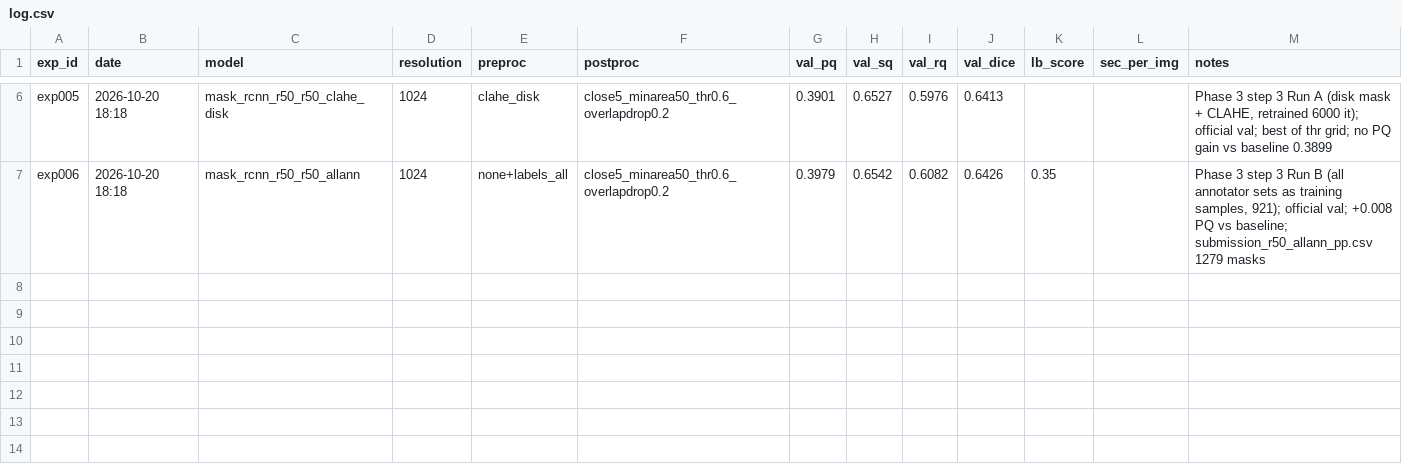
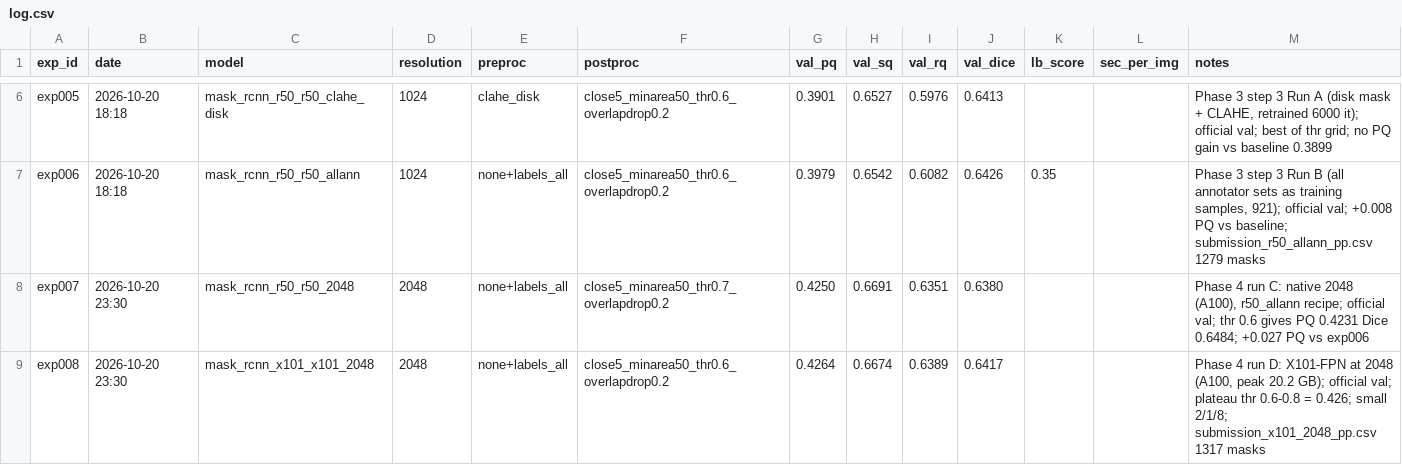
Before and after one commit to amiruliman592/Kaggle-Competition-, a CSV file: experiments/log.csv, drawn as a sheet; only a part is shown, gaps mark what is left out; the diff names each change by its address in the sheet, - before the commit and + after, or states it on an @@ line.

```diff
--- a/experiments/log.csv
+++ b/experiments/log.csv
+row 8: exp007 | 2026-10-20 23:30 | mask_rcnn_r50_r50_2048 | 2048 | none+labels_all | close5_minarea50_thr0.7_overlapdrop0.2 | 0.4250 | 0.6691 | 0.6351 | 0.6380 |  |  | Phase 4 run C: native 2048 (A100), r50_allann recipe; official val; thr 0.6 gives PQ 0.4231 Dice 0.6484; +0.027 PQ vs exp006
+row 9: exp008 | 2026-10-20 23:30 | mask_rcnn_x101_x101_2048 | 2048 | none+labels_all | close5_minarea50_thr0.6_overlapdrop0.2 | 0.4264 | 0.6674 | 0.6389 | 0.6417 |  |  | Phase 4 run D: X101-FPN at 2048 (A100, peak 20.2 GB); official val; plateau thr 0.6-0.8 = 0.426; small 2/1/8; submission_x101_2048_pp.csv 1317 masks
```
Also changed, not shown: 9 other files.
